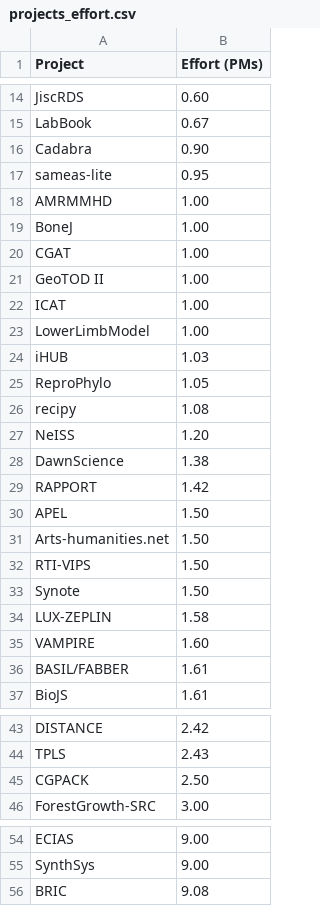
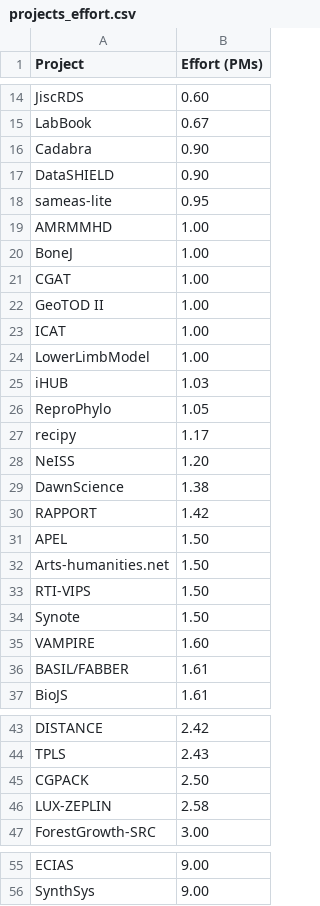
Before and after one commit to softwaresaved/visualisation, a CSV file: data/sheets/as-is/projects_effort.csv, drawn as a sheet; only a part is shown, gaps mark what is left out.

```diff
--- a/data/sheets/as-is/projects_effort.csv
+++ b/data/sheets/as-is/projects_effort.csv
@@ -16,2 +16,3 @@ LabBook,0.67
 Cadabra,0.90
+DataSHIELD,0.90
 sameas-lite,0.95
@@ -25,3 +26,3 @@ iHUB,1.03
 ReproPhylo,1.05
-recipy,1.08
+recipy,1.17
 NeISS,1.20
@@ -33,3 +34,2 @@ RTI-VIPS,1.50
 Synote,1.50
-LUX-ZEPLIN,1.58
 VAMPIRE,1.60
@@ -45,2 +45,3 @@ TPLS,2.43
 CGPACK,2.50
+LUX-ZEPLIN,2.58
 ForestGrowth-SRC,3.00
@@ -55,2 +56 @@ ECIAS,9.00
 SynthSys,9.00
-BRIC,9.08
```
Also changed, not shown: data/sheets/as-is/institution_effort.csv, data/sheets/as-is/institution_projects.csv, 4 other files.
